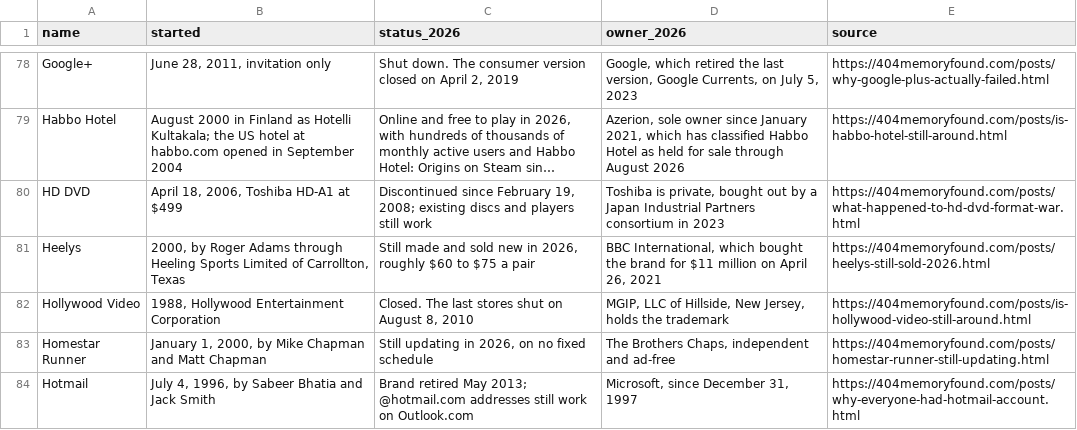
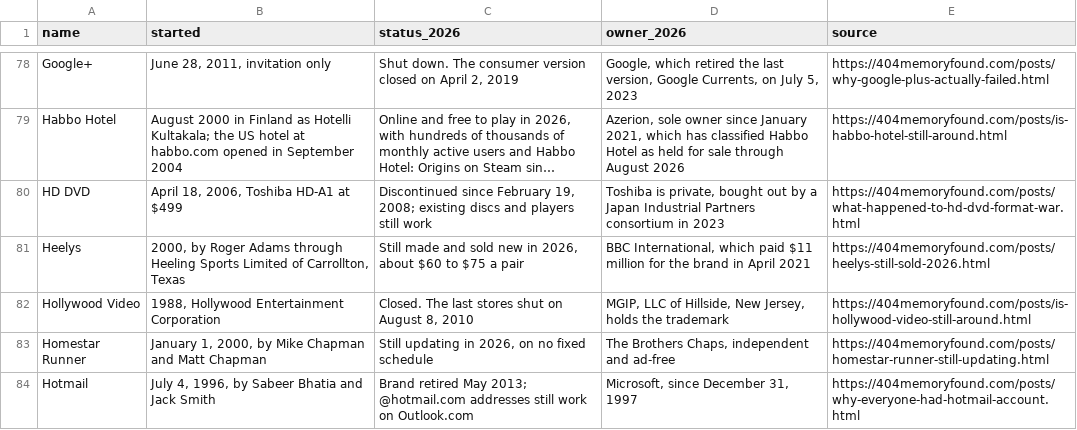
Before and after one commit to pnpaiva/404-memory-found, a CSV file: dead-brand-index.csv, drawn as a sheet; only a part is shown, gaps mark what is left out; long unchanged cells end in …; the diff names each change by its address in the sheet, - before the commit and + after, or states it on an @@ line.

```diff
--- a/dead-brand-index.csv
+++ b/dead-brand-index.csv
-C81 (status_2026): …in 2026, roughly $60 to…
+C81 (status_2026): …in 2026, about $60 to…
-D81 (owner_2026): …International, which bought the brand for $11 million on April 26, 2021
+D81 (owner_2026): …International, which paid $11 million for the brand in April 2021
```
Also changed, not shown: 13 other files.
